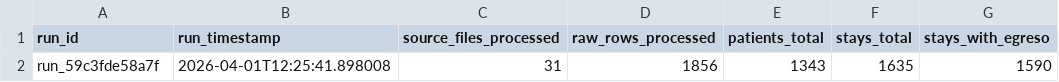
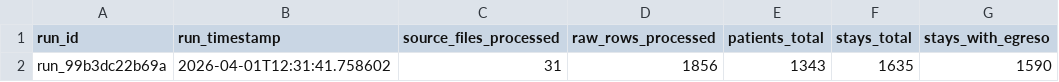
Before and after one commit to felix-antonio-sl/hdos, a CSV file: output/spreadsheet/canonical/pipeline_health.csv, drawn as a sheet; only a part is shown; the diff names each change by its address in the sheet, - before the commit and + after, or states it on an @@ line.

```diff
--- a/output/spreadsheet/canonical/pipeline_health.csv
+++ b/output/spreadsheet/canonical/pipeline_health.csv
-A2 (run_id): run_59c3fde58a7f
+A2 (run_id): run_99b3dc22b69a
-B2 (run_timestamp): 2026-04-01T12:25:41.898008
+B2 (run_timestamp): 2026-04-01T12:31:41.758602
```
Also changed, not shown: output/spreadsheet/canonical/hospitalization_stay.csv, output/spreadsheet/canonical/patient_master.csv, 3 other files.
